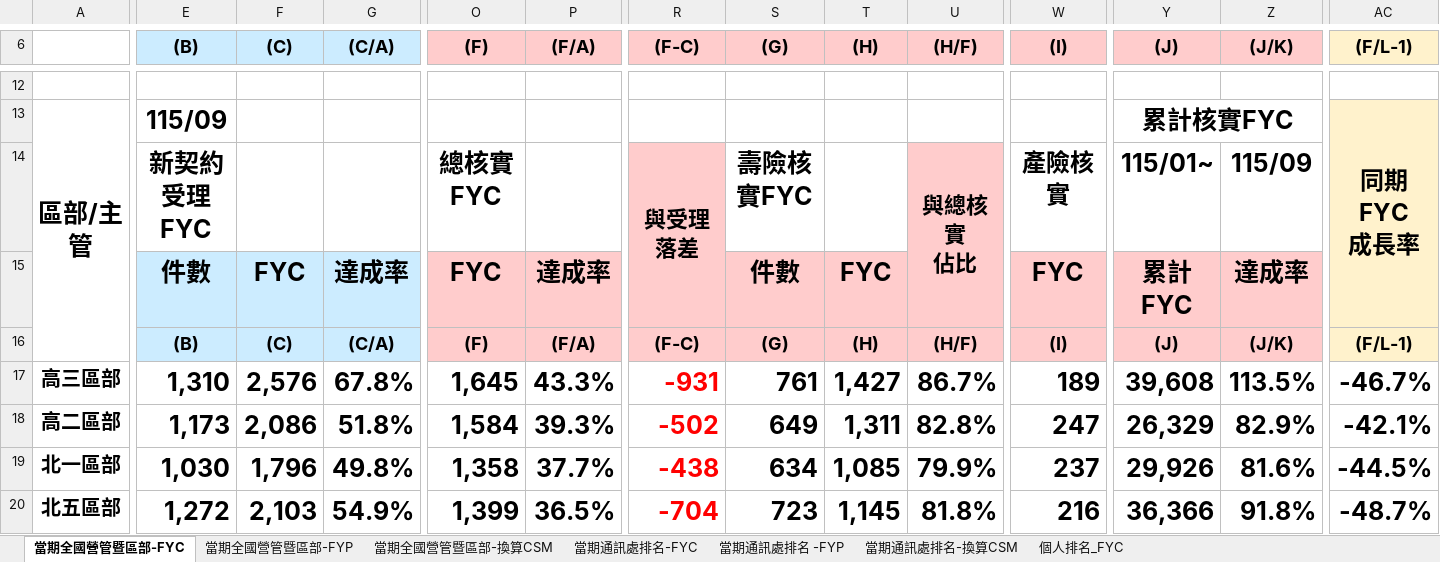
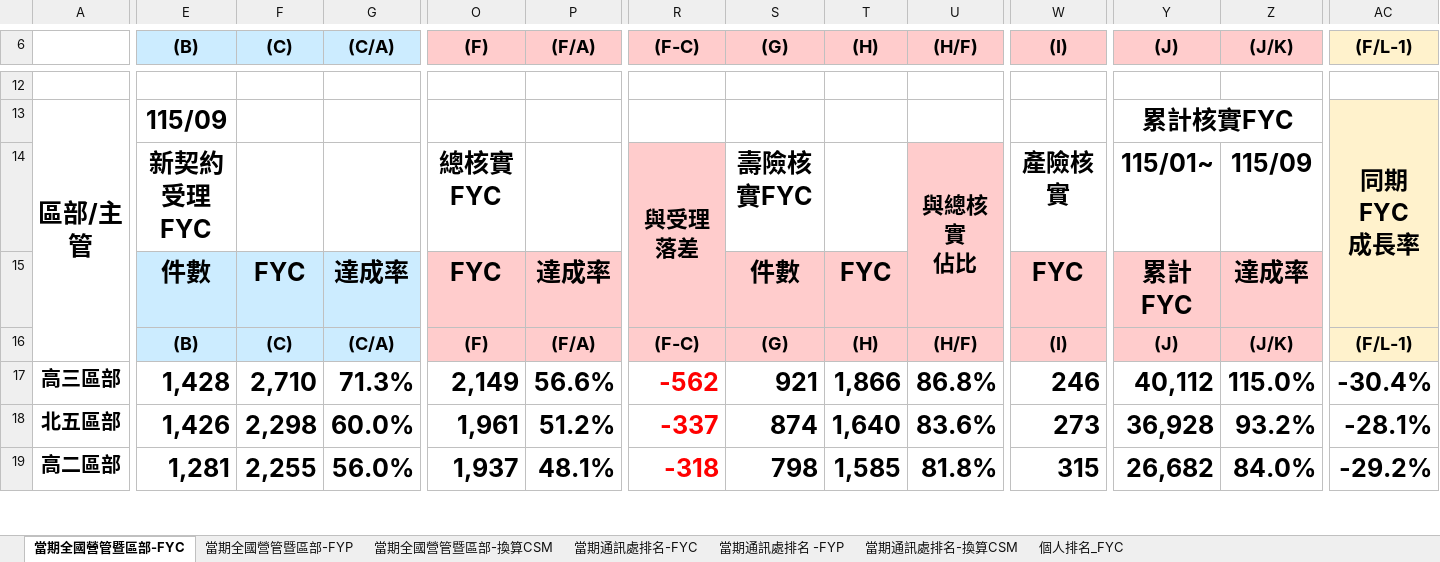
Before and after one commit to nehemiah1205/fubon-dashboard, an Excel workbook: data_fyc.xlsx, sheet 當期全國營管暨區部-FYC, drawn as a sheet; only a part is shown, gaps mark what is left out; values as stored, in another font and other column widths than the file's, no borders; charts and pictures and conditional formats not drawn; removed rows and columns are numbered as before the commit, all else as after; rows hold the shown columns only; the diff covers the shown part only; the diff names each change by its address in the sheet, - before the commit and + after, or states it on an @@ line.

```diff
--- a/data_fyc.xlsx (sheet 當期全國營管暨區部-FYC)
+++ b/data_fyc.xlsx (sheet 當期全國營管暨區部-FYC)
-E17 ((B)): 1,310
+E17 ((B)): 1,428
-F17 ((C)): 2,576
+F17 ((C)): 2,710
-G17 ((C/A)): 67.8%
+G17 ((C/A)): 71.3%
-O17 ((F)): 1,645
+O17 ((F)): 2,149
-P17 ((F/A)): 43.3%
+P17 ((F/A)): 56.6%
-R17 ((F-C)): -931
+R17 ((F-C)): -562
-S17 ((G)): 761
+S17 ((G)): 921
-T17 ((H)): 1,427
+T17 ((H)): 1,866
-U17 ((H/F)): 86.7%
+U17 ((H/F)): 86.8%
-W17 ((I)): 189
+W17 ((I)): 246
-Y17 ((J)): 39,608
+Y17 ((J)): 40,112
-Z17 ((J/K)): 113.5%
+Z17 ((J/K)): 115.0%
-AC17 ((F/L-1)): -46.7%
+AC17 ((F/L-1)): -30.4%
-row 18: 高二區部 | 1,173 | 2,086 | 51.8% | 1,584 | 39.3% | -502 | 649 | 1,311 | 82.8% | 247 | 26,329 | 82.9% | -42.1%
-row 19: 北一區部 | 1,030 | 1,796 | 49.8% | 1,358 | 37.7% | -438 | 634 | 1,085 | 79.9% | 237 | 29,926 | 81.6% | -44.5%
-E18 ((B)): 1,272
+E18 ((B)): 1,426
-F18 ((C)): 2,103
+F18 ((C)): 2,298
-G18 ((C/A)): 54.9%
+G18 ((C/A)): 60.0%
-O18 ((F)): 1,399
+O18 ((F)): 1,961
-P18 ((F/A)): 36.5%
+P18 ((F/A)): 51.2%
-R18 ((F-C)): -704
+R18 ((F-C)): -337
-S18 ((G)): 723
+S18 ((G)): 874
-T18 ((H)): 1,145
+T18 ((H)): 1,640
-U18 ((H/F)): 81.8%
+U18 ((H/F)): 83.6%
-W18 ((I)): 216
+W18 ((I)): 273
-Y18 ((J)): 36,366
+Y18 ((J)): 36,928
-Z18 ((J/K)): 91.8%
+Z18 ((J/K)): 93.2%
-AC18 ((F/L-1)): -48.7%
+AC18 ((F/L-1)): -28.1%
+row 19: 高二區部 | 1,281 | 2,255 | 56.0% | 1,937 | 48.1% | -318 | 798 | 1,585 | 81.8% | 315 | 26,682 | 84.0% | -29.2%
```
Also changed, not shown: 7 added rows, 6 removed rows and 245 edited cells elsewhere in this sheet, sheet 個人排名_FYC, sheet 當期通訊處排名-FYC, sheet 當期通訊處排名 -FYP, sheet 當期通訊處排名-換算CSM, sheet 當期全國營管暨區部-換算CSM, sheet 當期全國營管暨區部-FYP, hidden cells, charts or pictures, data_kpi.xlsm.
